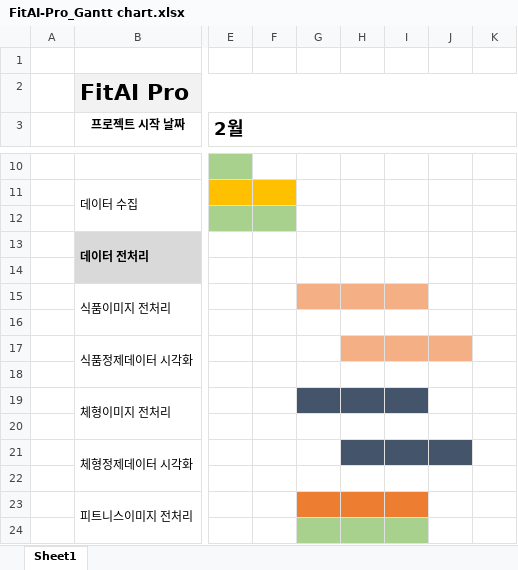
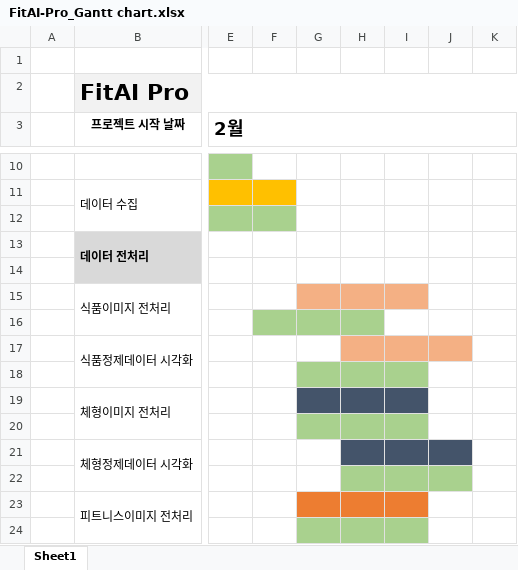
Before and after one commit to ssoom98/FitAI_Pro, an Excel workbook: ppt/FitAI-Pro_Gantt chart.xlsx, sheet Sheet1, drawn as a sheet; only a part is shown, gaps mark what is left out; values as stored, in another font and other column widths than the file's, no borders; conditional formats not drawn; the diff covers the shown part only; the diff names each change by its address in the sheet, - before the commit and + after, or states it on an @@ line.

```diff
--- a/ppt/FitAI-Pro_Gantt chart.xlsx (sheet Sheet1)
+++ b/ppt/FitAI-Pro_Gantt chart.xlsx (sheet Sheet1)
-F16:H16 fill: none
+F16:H16 fill: #A9D18E
-G18:I18 fill: none
+G18:I18 fill: #A9D18E
-G20:I20 fill: none
+G20:I20 fill: #A9D18E
-H22:J22 fill: none
+H22:J22 fill: #A9D18E
```
Also changed, not shown: 4 removed rows, 1 edited cell, cell formats and merged cells elsewhere in this sheet, 39 other files.
